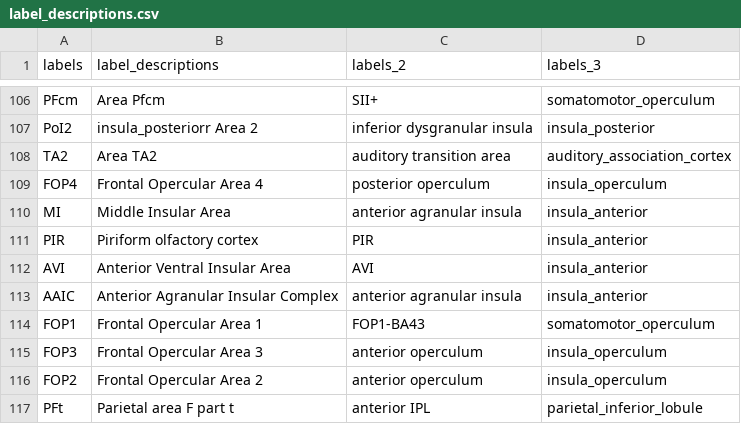
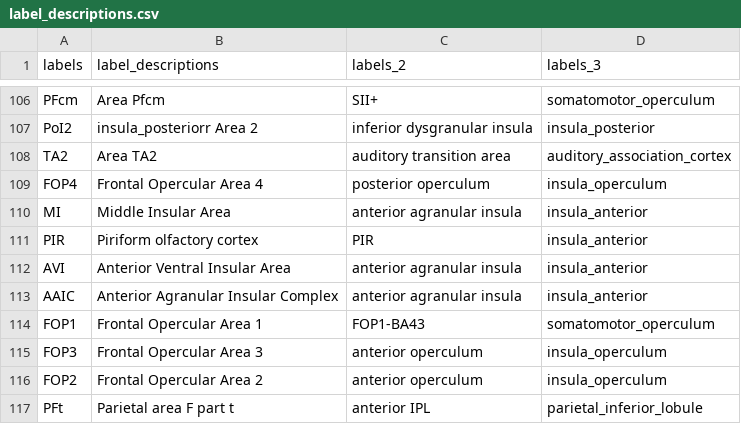
Before and after one commit to canlab/Neuroimaging_Pattern_Masks, a CSV file: Atlases_and_parcellations/2016_Glasser_Nature_HumanConnectomeParcellation/src/label_descriptions.csv, drawn as a sheet; only a part is shown, gaps mark what is left out.

Commit message:
Correction to AVI labels_3

```diff
--- a/Atlases_and_parcellations/2016_Glasser_Nature_HumanConnectomeParcellation/src/label_descriptions.csv
+++ b/Atlases_and_parcellations/2016_Glasser_Nature_HumanConnectomeParcellation/src/label_descriptions.csv
@@ -111,3 +111,3 @@ MI,Middle Insular Area,anterior agranular insula,insula_anterior
 PIR,Piriform olfactory cortex,PIR,insula_anterior
-AVI,Anterior Ventral Insular Area,AVI,insula_anterior
+AVI,Anterior Ventral Insular Area,anterior agranular insula,insula_anterior
 AAIC,Anterior Agranular Insular Complex,anterior agranular insula,insula_anterior
```
